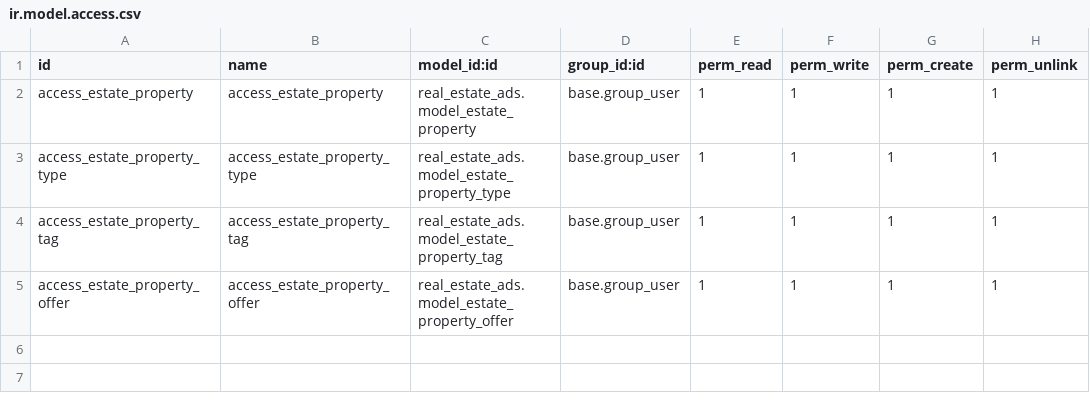
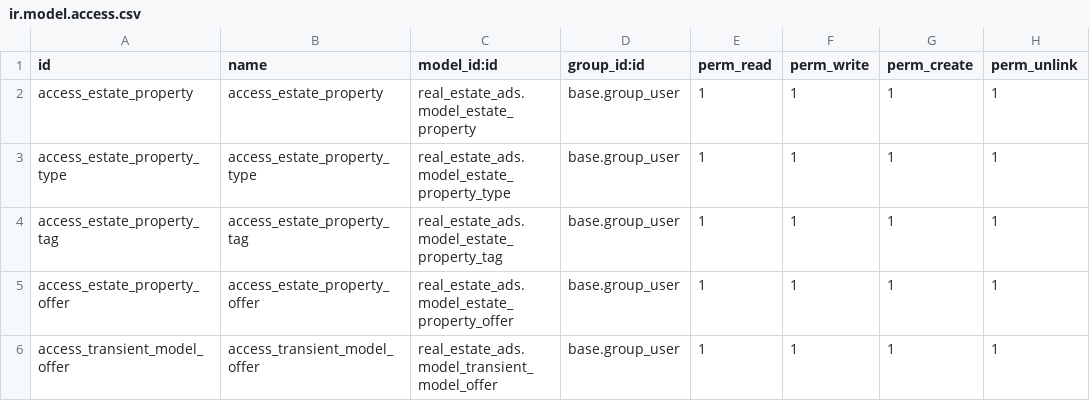
Before and after one commit to rafaelodoo/17_30, a CSV file: real_estate_ads/security/ir.model.access.csv, drawn as a sheet.

Commit message:
3030

```diff
--- a/real_estate_ads/security/ir.model.access.csv
+++ b/real_estate_ads/security/ir.model.access.csv
@@ -5 +5,2 @@ access_estate_property_tag,access_estate_property_tag,real_estate_ads.model_esta
 access_estate_property_offer,access_estate_property_offer,real_estate_ads.model_estate_property_offer,base.group_user,1,1,1,1
+access_transient_model_offer,access_transient_model_offer,real_estate_ads.model_transient_model_offer,base.group_user,1,1,1,1
```
